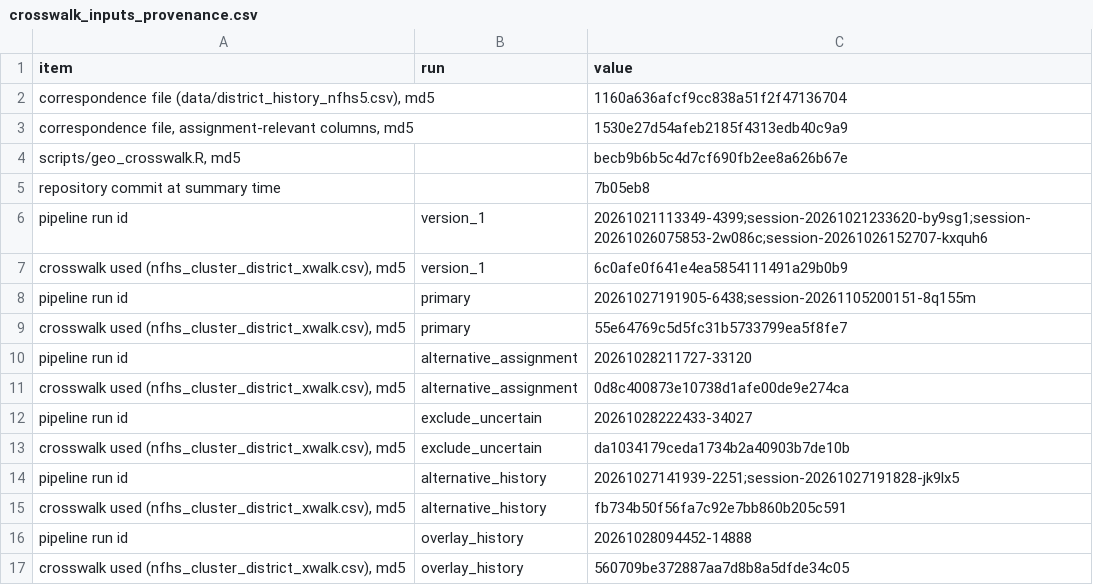
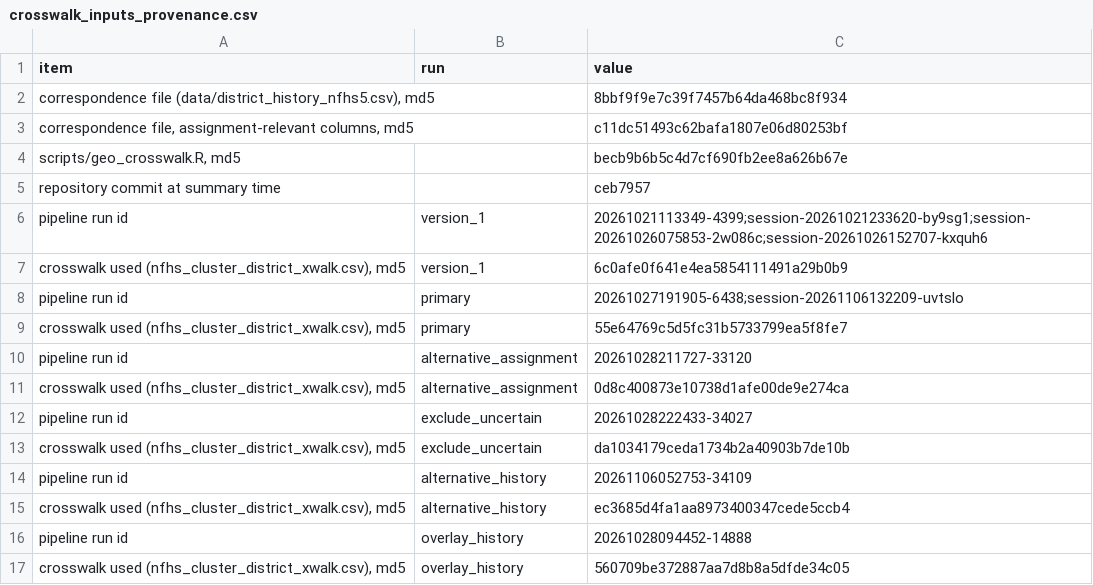
Before and after one commit to pdez90/India_householdenergy, a CSV file: results/crosswalk_inputs_provenance.csv, drawn as a sheet.

```diff
--- a/results/crosswalk_inputs_provenance.csv
+++ b/results/crosswalk_inputs_provenance.csv
@@ -1,9 +1,9 @@
 "item","run","value"
-"correspondence file (data/district_history_nfhs5.csv), md5","","1160a636afcf9cc838a51f2f47136704"
-"correspondence file, assignment-relevant columns, md5","","1530e27d54afeb2185f4313edb40c9a9"
+"correspondence file (data/district_history_nfhs5.csv), md5","","8bbf9f9e7c39f7457b64da468bc8f934"
+"correspondence file, assignment-relevant columns, md5","","c11dc51493c62bafa1807e06d80253bf"
 "scripts/geo_crosswalk.R, md5","","becb9b6b5c4d7cf690fb2ee8a626b67e"
-"repository commit at summary time","","7b05eb8"
+"repository commit at summary time","","ceb7957"
 "pipeline run id","version_1","20261021113349-4399;session-20261021233620-by9sg1;session-20261026075853-2w086c;session-20261026152707-kxquh6"
 "crosswalk used (nfhs_cluster_district_xwalk.csv), md5","version_1","6c0afe0f641e4ea5854111491a29b0b9"
-"pipeline run id","primary","20261027191905-6438;session-20261105200151-8q155m"
+"pipeline run id","primary","20261027191905-6438;session-20261106132209-uvtslo"
 "crosswalk used (nfhs_cluster_district_xwalk.csv), md5","primary","55e64769c5d5fc31b5733799ea5f8fe7"
@@ -13,4 +13,4 @@
 "crosswalk used (nfhs_cluster_district_xwalk.csv), md5","exclude_uncertain","da1034179ceda1734b2a40903b7de10b"
-"pipeline run id","alternative_history","20261027141939-2251;session-20261027191828-jk9lx5"
-"crosswalk used (nfhs_cluster_district_xwalk.csv), md5","alternative_history","fb734b50f56fa7c92e7bb860b205c591"
+"pipeline run id","alternative_history","20261106052753-34109"
+"crosswalk used (nfhs_cluster_district_xwalk.csv), md5","alternative_history","ec3685d4fa1aa8973400347cede5ccb4"
 "pipeline run id","overlay_history","20261028094452-14888"
```
Also changed, not shown: app/data/BUNDLE.csv, data/district_history_nfhs5.csv, 21 other files.
